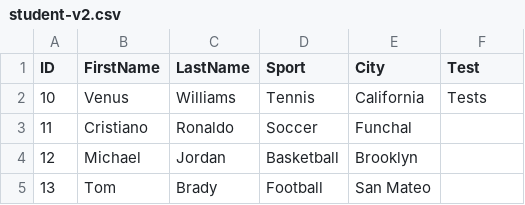
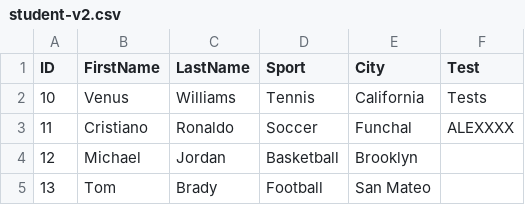
Before and after one commit to alex-randles/Change-Detection-Framework-Examples, a CSV file: manipulated_file/student-v2.csv, drawn as a sheet.

Commit message:
testing

```diff
--- a/manipulated_file/student-v2.csv
+++ b/manipulated_file/student-v2.csv
@@ -2,3 +2,3 @@ ID, FirstName, LastName, Sport, City, Test
 10, Venus, Williams,Tennis, California, Tests
-11, Cristiano, Ronaldo, Soccer, Funchal,
+11, Cristiano, Ronaldo, Soccer, Funchal, ALEXXXX
 12, Michael, Jordan, Basketball, Brooklyn,
```
